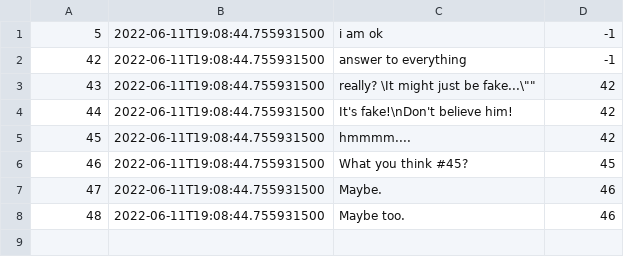
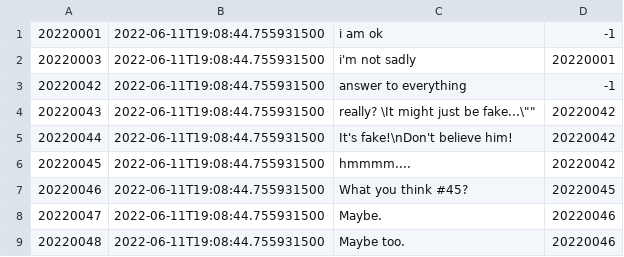
Before and after one commit to NFSL2001/wia1002-assignment, a CSV file: file.csv, drawn as a sheet.

```diff
--- a/file.csv
+++ b/file.csv
@@ -1,8 +1,9 @@
-5,2022-06-11T19:08:44.755931500,"i am ok",-1
-42,2022-06-11T19:08:44.755931500,"answer to everything",-1
-43,2022-06-11T19:08:44.755931500,"really? \"It might just be fake...\"",42
-44,2022-06-11T19:08:44.755931500,"It's fake!\nDon't believe him!",42
-45,2022-06-11T19:08:44.755931500,"hmmmm....",42
-46,2022-06-11T19:08:44.755931500,"What you think #45?",45
-47,2022-06-11T19:08:44.755931500,"Maybe.",46
-48,2022-06-11T19:08:44.755931500,"Maybe too.",46
+20220001,2022-06-11T19:08:44.755931500,"i am ok",-1
+20220003,2022-06-11T19:08:44.755931500,"i'm not sadly",20220001
+20220042,2022-06-11T19:08:44.755931500,"answer to everything",-1
+20220043,2022-06-11T19:08:44.755931500,"really? \"It might just be fake...\"",20220042
+20220044,2022-06-11T19:08:44.755931500,"It's fake!\nDon't believe him!",20220042
+20220045,2022-06-11T19:08:44.755931500,"hmmmm....",20220042
+20220046,2022-06-11T19:08:44.755931500,"What you think #45?",20220045
+20220047,2022-06-11T19:08:44.755931500,"Maybe.",20220046
+20220048,2022-06-11T19:08:44.755931500,"Maybe too.",20220046
```
Also changed, not shown: 5 other files.
